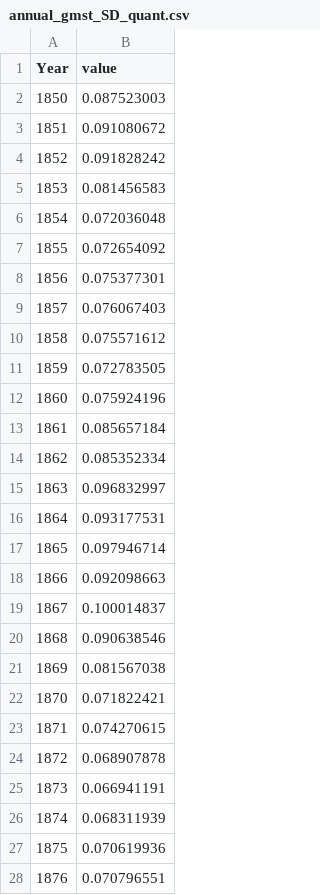
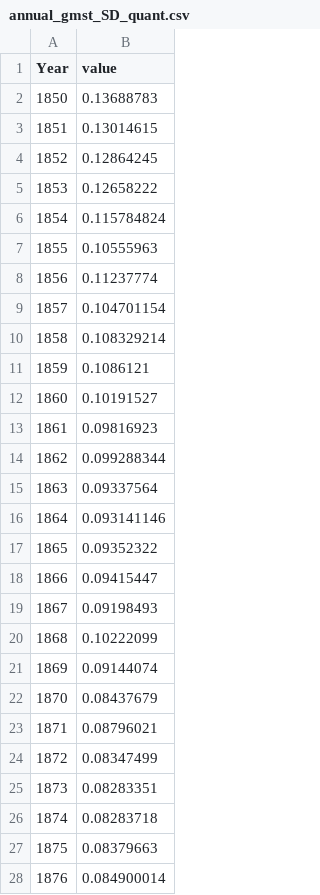
Before and after one commit to JGCRI/Brown-etal_2024-GRL, a CSV file: workflows/data-raw/annual_gmst_SD_quant.csv, drawn as a sheet; only a part is shown; the diff covers the shown part only.

```diff
--- a/workflows/data-raw/annual_gmst_SD_quant.csv
+++ b/workflows/data-raw/annual_gmst_SD_quant.csv
@@ -1,28 +1,28 @@
 Year,value
-1850,0.087523003
-1851,0.091080672
-1852,0.091828242
-1853,0.081456583
-1854,0.072036048
-1855,0.072654092
-1856,0.075377301
-1857,0.076067403
-1858,0.075571612
-1859,0.072783505
-1860,0.075924196
-1861,0.085657184
-1862,0.085352334
-1863,0.096832997
-1864,0.093177531
-1865,0.097946714
-1866,0.092098663
-1867,0.100014837
-1868,0.090638546
-1869,0.081567038
-1870,0.071822421
-1871,0.074270615
-1872,0.068907878
-1873,0.066941191
-1874,0.068311939
-1875,0.070619936
-1876,0.070796551
+1850,0.13688783
+1851,0.13014615
+1852,0.12864245
+1853,0.12658222
+1854,0.115784824
+1855,0.10555963
+1856,0.11237774
+1857,0.104701154
+1858,0.108329214
+1859,0.1086121
+1860,0.10191527
+1861,0.09816923
+1862,0.099288344
+1863,0.09337564
+1864,0.093141146
+1865,0.09352322
+1866,0.09415447
+1867,0.09198493
+1868,0.10222099
+1869,0.09144074
+1870,0.08437679
+1871,0.08796021
+1872,0.08347499
+1873,0.08283351
+1874,0.08283718
+1875,0.08379663
+1876,0.084900014
```
Also changed, not shown: 148 edited cells elsewhere in this file, 3 other files.
